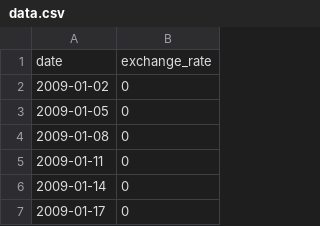
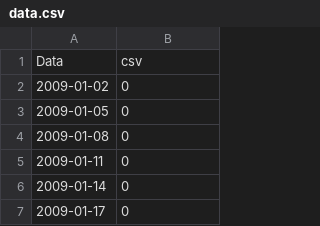
Before and after one commit to NicoTerabyte/CPP00, a CSV file: cpp09/ex00/data.csv, drawn as a sheet; only a part is shown.

```diff
--- a/cpp09/ex00/data.csv
+++ b/cpp09/ex00/data.csv
@@ -1,2 +1,2 @@
-date,exchange_rate
+Data, csv
 2009-01-02,0
```
Also changed, not shown: 6 other files.
